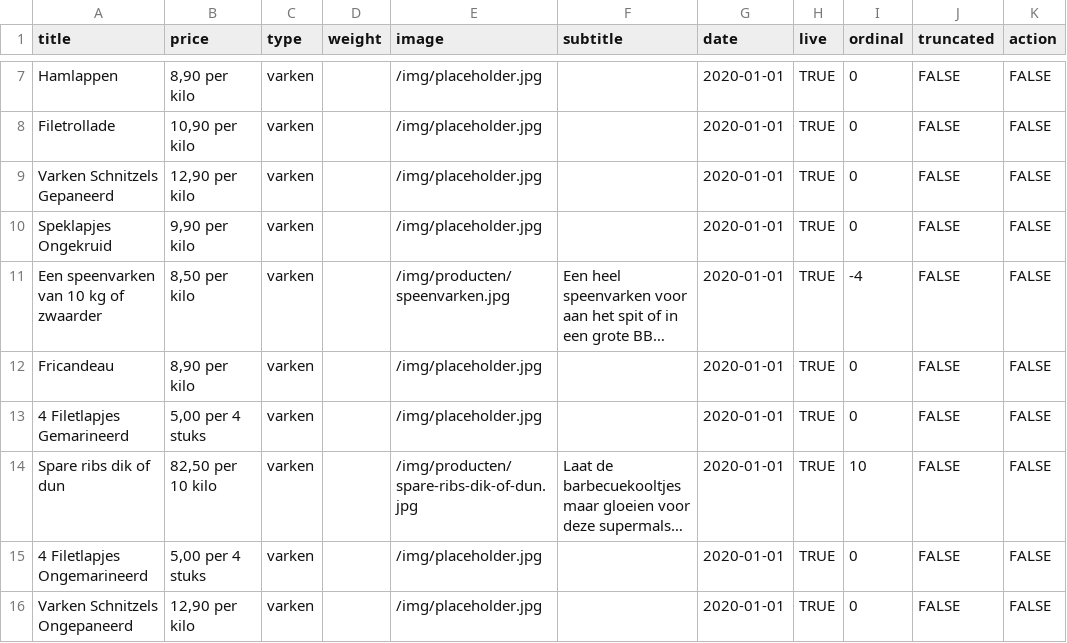
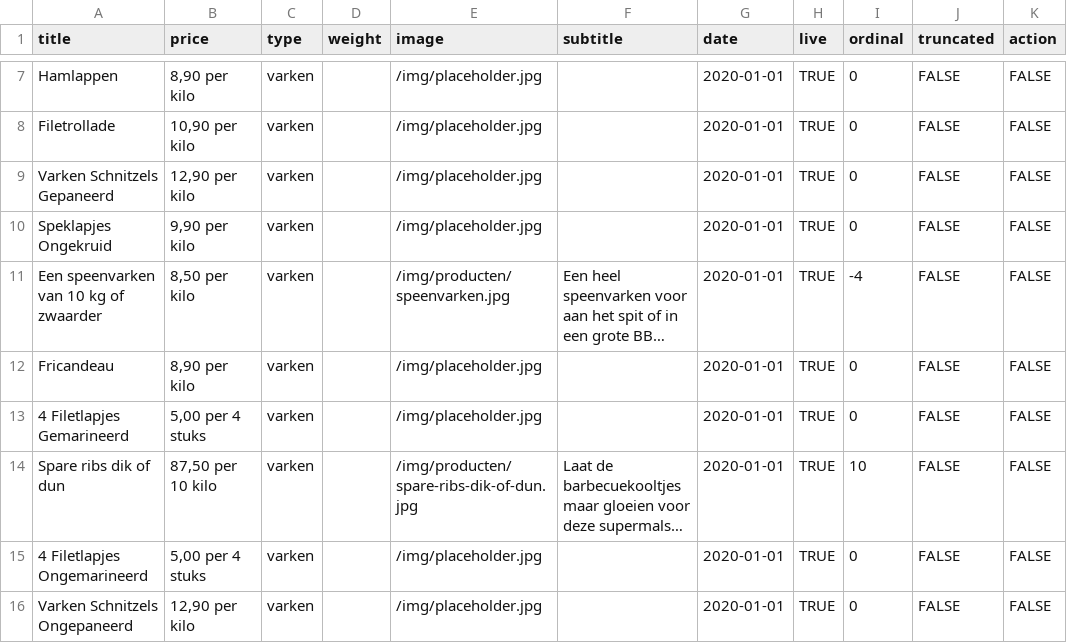
Before and after one commit to stefadinho/SmokeyJohnny_, a CSV file: assortiment/data.csv, drawn as a sheet; only a part is shown, gaps mark what is left out; long unchanged cells end in …; the diff names each change by its address in the sheet, - before the commit and + after, or states it on an @@ line.

Commit message:
Prijs spareribs.

```diff
--- a/assortiment/data.csv
+++ b/assortiment/data.csv
-B14 (price): 82,50 per 10 kilo
+B14 (price): 87,50 per 10 kilo
```
